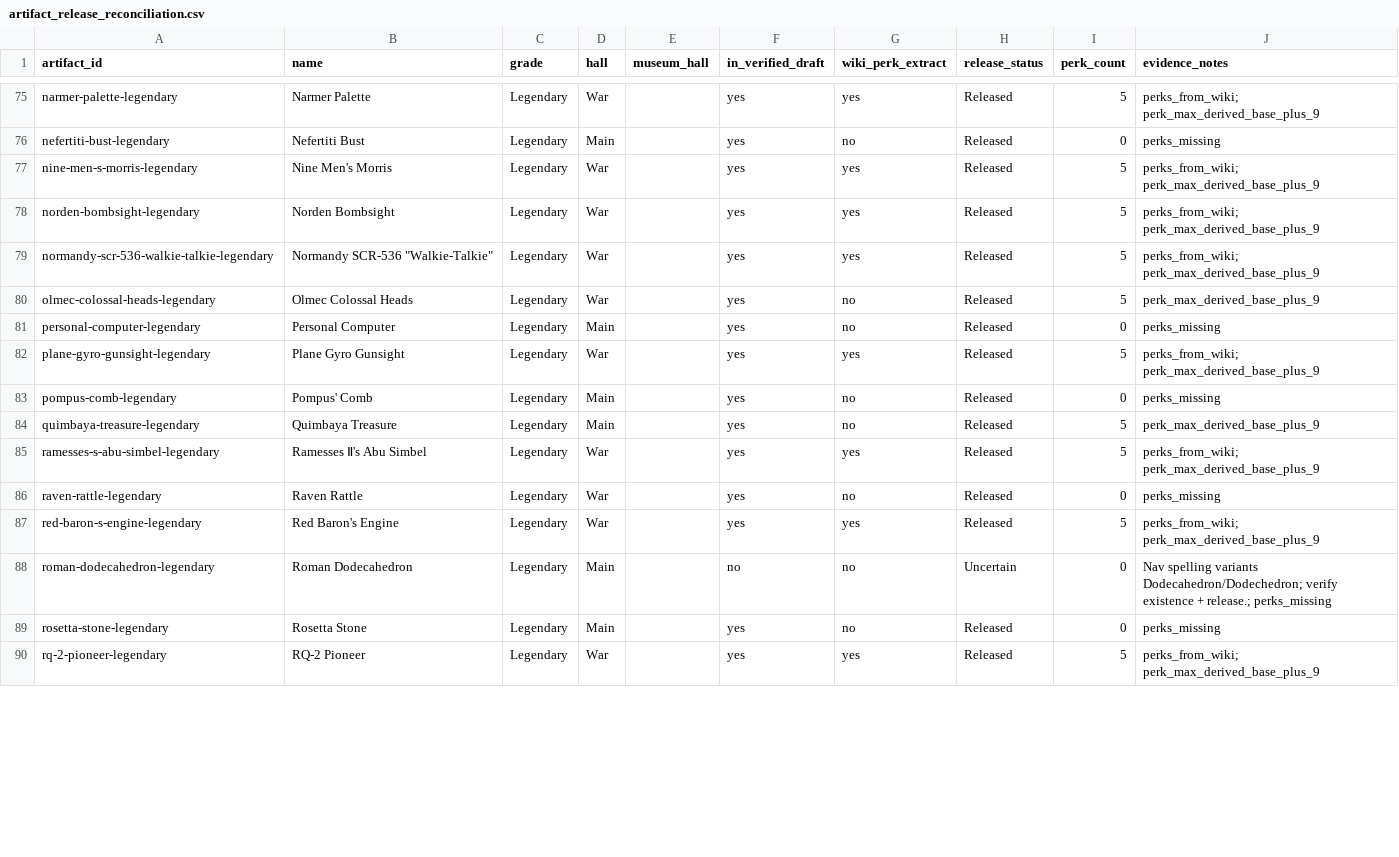
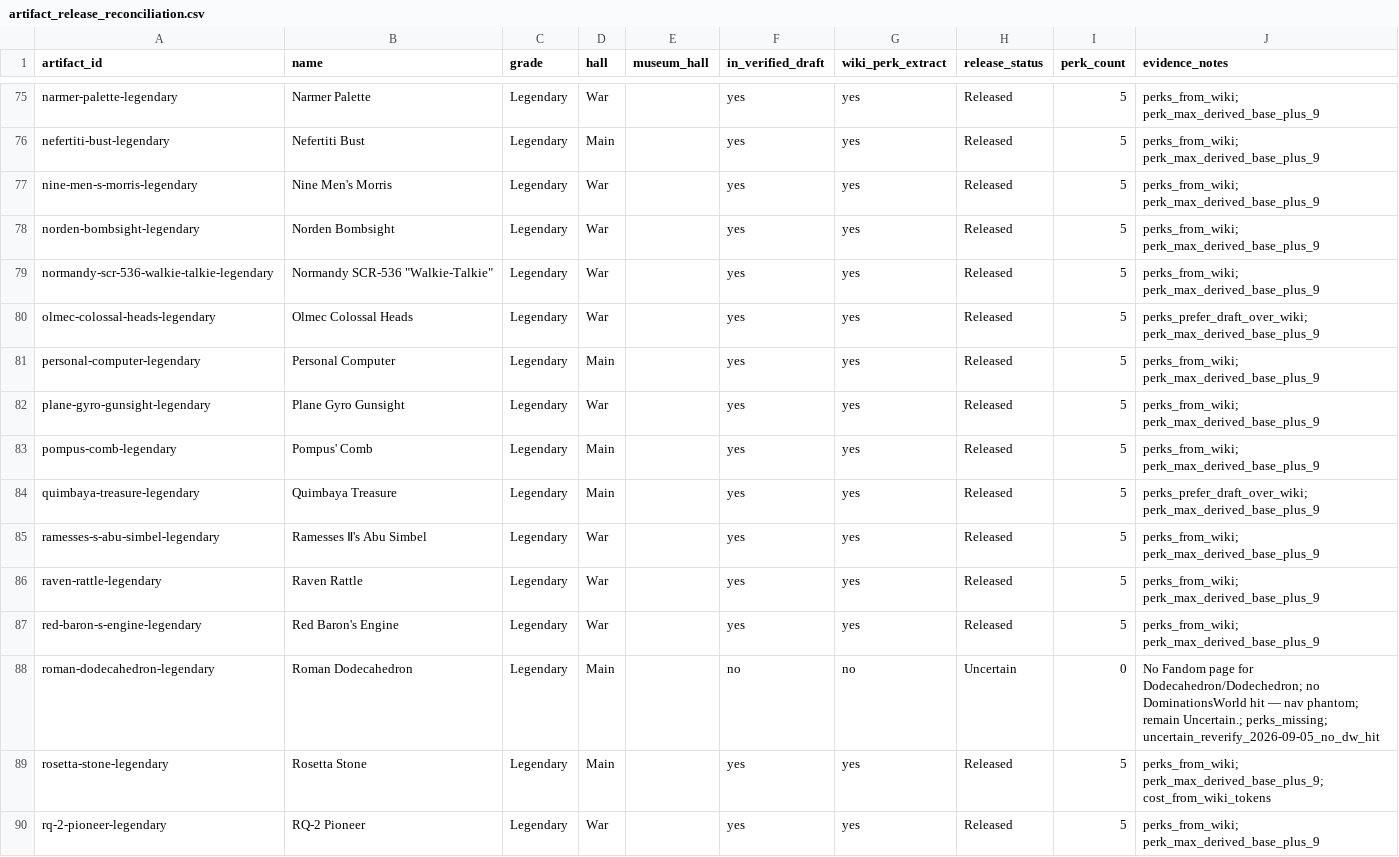
Before and after one commit to edawrddickerson-cloud/dominations-artifacts, a CSV file: data/artifact_release_reconciliation.csv, drawn as a sheet; only a part is shown, gaps mark what is left out; the diff covers the shown part only; the diff names each change by its address in the sheet, - before the commit and + after, or states it on an @@ line.

Commit message:
Fill legendary perks by fixing wiki statistic_table parsing.
Parser now handles same-line cells, rowspan, and negative ||-N% rows; grade guessing ignores historical mythical prose. Rebuild raises legendary perk coverage from 64 to 112/118, re-verifies Uncertain names, and fills wiki token costs/acquisition without IAP prices.

```diff
--- a/data/artifact_release_reconciliation.csv
+++ b/data/artifact_release_reconciliation.csv
-G76 (wiki_perk_extract): no
+G76 (wiki_perk_extract): yes
-I76 (perk_count): 0
+I76 (perk_count): 5
-J76 (evidence_notes): perks_missing
+J76 (evidence_notes): perks_from_wiki; perk_max_derived_base_plus_9
-G80:G81 (wiki_perk_extract): no
+G80:G81 (wiki_perk_extract): yes
-J80 (evidence_notes): perk_max_derived_base_plus_9
+J80 (evidence_notes): perks_prefer_draft_over_wiki; perk_max_derived_base_plus_9
-I81 (perk_count): 0
+I81 (perk_count): 5
-J81 (evidence_notes): perks_missing
+J81 (evidence_notes): perks_from_wiki; perk_max_derived_base_plus_9
-G83:G84 (wiki_perk_extract): no
+G83:G84 (wiki_perk_extract): yes
-I83 (perk_count): 0
+I83 (perk_count): 5
-J83 (evidence_notes): perks_missing
+J83 (evidence_notes): perks_from_wiki; perk_max_derived_base_plus_9
-J84 (evidence_notes): perk_max_derived_base_plus_9
+J84 (evidence_notes): perks_prefer_draft_over_wiki; perk_max_derived_base_plus_9
-G86 (wiki_perk_extract): no
+G86 (wiki_perk_extract): yes
-I86 (perk_count): 0
+I86 (perk_count): 5
-J86 (evidence_notes): perks_missing
+J86 (evidence_notes): perks_from_wiki; perk_max_derived_base_plus_9
-J88 (evidence_notes): Nav spelling variants Dodecahedron/Dodechedron; verify existence + release.; perks_missing
+J88 (evidence_notes): No Fandom page for Dodecahedron/Dodechedron; no DominationsWorld hit — nav phantom; remain Uncertain.; perks_missing; uncertain_reverify_2026-09-05_no_dw_hit
-G89 (wiki_perk_extract): no
+G89 (wiki_perk_extract): yes
-I89 (perk_count): 0
+I89 (perk_count): 5
-J89 (evidence_notes): perks_missing
+J89 (evidence_notes): perks_from_wiki; perk_max_derived_base_plus_9; cost_from_wiki_tokens
```
Also changed, not shown: 161 edited cells elsewhere in this file, data/perk_name_mapping.csv, 13 other files.
